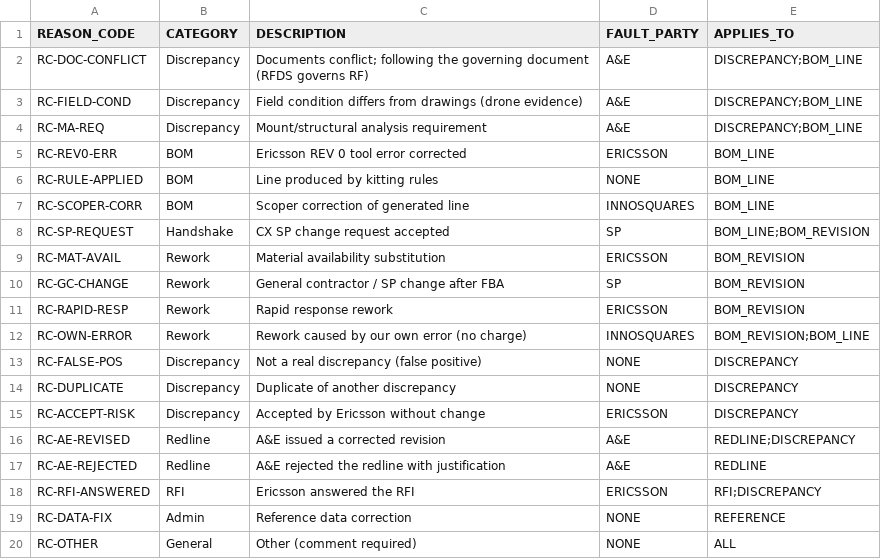
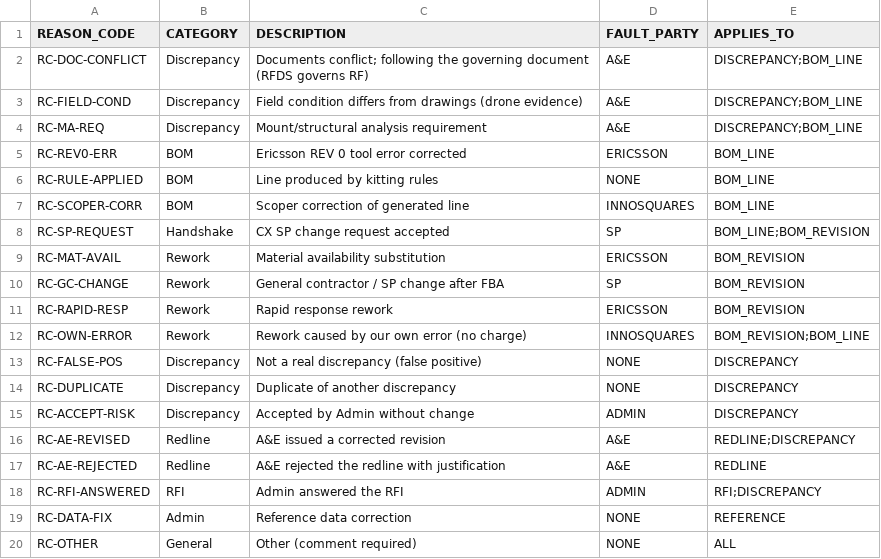
Before and after one commit to 64SquaresApexLLP/ScopeIQ, a CSV file: code/reference_data/reason_codes.csv, drawn as a sheet.

```diff
--- a/code/reference_data/reason_codes.csv
+++ b/code/reference_data/reason_codes.csv
@@ -14,6 +14,6 @@ RC-FALSE-POS,Discrepancy,Not a real discrepancy (false positive),NONE,DISCREPANC
 RC-DUPLICATE,Discrepancy,Duplicate of another discrepancy,NONE,DISCREPANCY
-RC-ACCEPT-RISK,Discrepancy,Accepted by Ericsson without change,ERICSSON,DISCREPANCY
+RC-ACCEPT-RISK,Discrepancy,Accepted by Admin without change,ADMIN,DISCREPANCY
 RC-AE-REVISED,Redline,A&E issued a corrected revision,A&E,REDLINE;DISCREPANCY
 RC-AE-REJECTED,Redline,A&E rejected the redline with justification,A&E,REDLINE
-RC-RFI-ANSWERED,RFI,Ericsson answered the RFI,ERICSSON,RFI;DISCREPANCY
+RC-RFI-ANSWERED,RFI,Admin answered the RFI,ADMIN,RFI;DISCREPANCY
 RC-DATA-FIX,Admin,Reference data correction,NONE,REFERENCE
```
Also changed, not shown: code/reference_data/workflow_states.csv, code/reference_data/workflow_transitions.csv, 16 other files.
